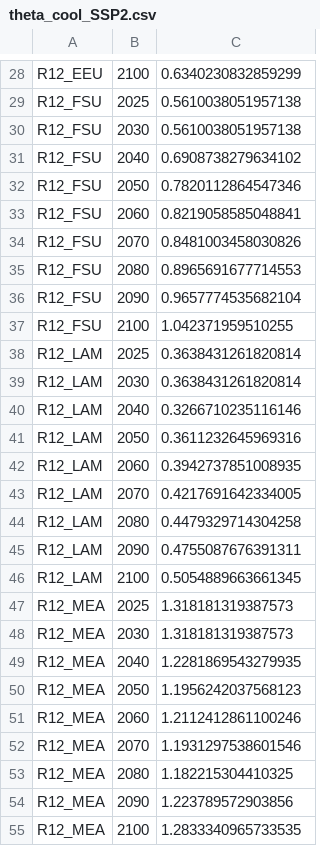
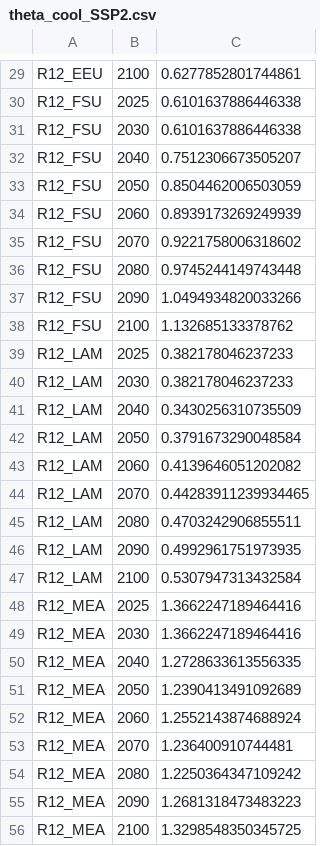
Before and after one commit to Wegatriespython/message-ix-models, a CSV file: message_ix_models/data/buildings/theta_cool_SSP2.csv, drawn as a sheet; only a part is shown, gaps mark what is left out; addresses are those after the commit; the diff covers the shown part only; the diff names each change by its address in the sheet, - before the commit and + after, or states it on an @@ line.

```diff
--- a/message_ix_models/data/buildings/theta_cool_SSP2.csv
+++ b/message_ix_models/data/buildings/theta_cool_SSP2.csv
-C29: 0.6340230832859299
+C29: 0.6277852801744861
-C30:C31: 0.5610038051957138
+C30:C31: 0.6101637886446338
-C32: 0.6908738279634102
+C32: 0.7512306673505207
-C33: 0.7820112864547346
+C33: 0.8504462006503059
-C34: 0.8219058585048841
+C34: 0.8939173269249939
-C35: 0.8481003458030826
+C35: 0.9221758006318602
-C36: 0.8965691677714553
+C36: 0.9745244149743448
-C37: 0.9657774535682104
+C37: 1.0494934820033266
-C38: 1.042371959510255
+C38: 1.132685133378762
-C39:C40: 0.3638431261820814
+C39:C40: 0.382178046237233
-C41: 0.3266710235116146
+C41: 0.3430256310735509
-C42: 0.3611232645969316
+C42: 0.3791673290048584
-C43: 0.3942737851008935
+C43: 0.4139646051202082
-C44: 0.4217691642334005
+C44: 0.44283911239934465
-C45: 0.4479329714304258
+C45: 0.4703242906855511
-C46: 0.4755087676391311
+C46: 0.4992961751973935
-C47: 0.5054889663661345
+C47: 0.5307947313432584
-C48:C49: 1.318181319387573
+C48:C49: 1.3662247189464416
-C50: 1.2281869543279935
+C50: 1.2728633613556335
-C51: 1.1956242037568123
+C51: 1.2390413491092689
-C52: 1.2112412861100246
+C52: 1.2552143874688924
-C53: 1.1931297538601546
+C53: 1.236400910744481
-C54: 1.182215304410325
+C54: 1.2250364347109242
-C55: 1.223789572903856
+C55: 1.2681318473483223
-C56: 1.2833340965733535
+C56: 1.3298548350345725
```
Also changed, not shown: 1 added row and 80 edited cells elsewhere in this file, message_ix_models/data/buildings/correction_coefficients/correction_coefficients_cool_SSP2_comm.csv, message_ix_models/data/buildings/correction_coefficients/correction_coefficients_cool_SSP2_resid.csv, 11 other files.
